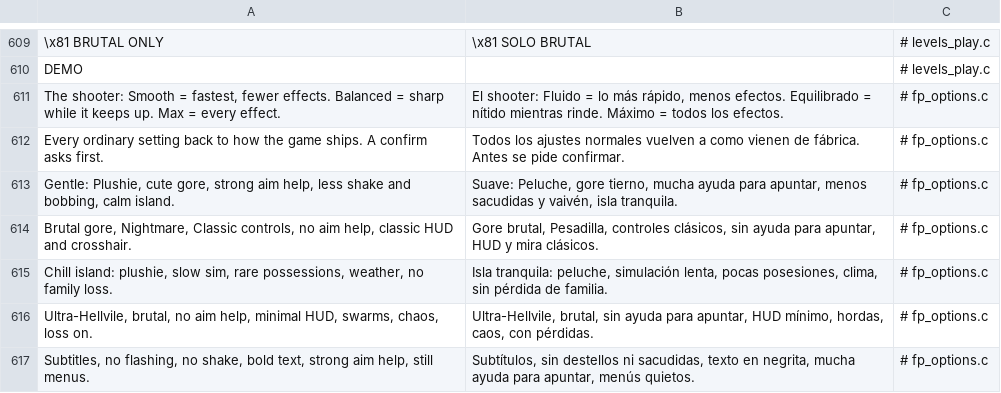
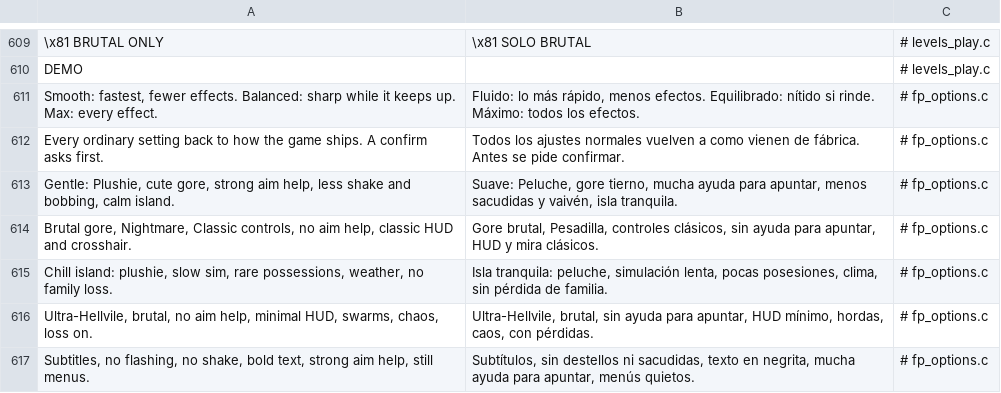
Before and after one commit to masong0508-lab/DOOMOGACHI-LIFE-in-HELLvile-park-exclamationmark, a TSV file: core/lang/es/ui_scr00.tsv, drawn as a sheet; only a part is shown, gaps mark what is left out; the diff names each change by its address in the sheet, - before the commit and + after, or states it on an @@ line.

```diff
--- a/core/lang/es/ui_scr00.tsv
+++ b/core/lang/es/ui_scr00.tsv
-A611: The shooter: Smooth = fastest, fewer effects. Balanced = sharp while it keeps up. Max = every effect.
+A611: Smooth: fastest, fewer effects. Balanced: sharp while it keeps up. Max: every effect.
-B611: El shooter: Fluido = lo más rápido, menos efectos. Equilibrado = nítido mientras rinde. Máximo = todos los…
+B611: Fluido: lo más rápido, menos efectos. Equilibrado: nítido si rinde. Máximo: todos los…
```
Also changed, not shown: 2 other files.
